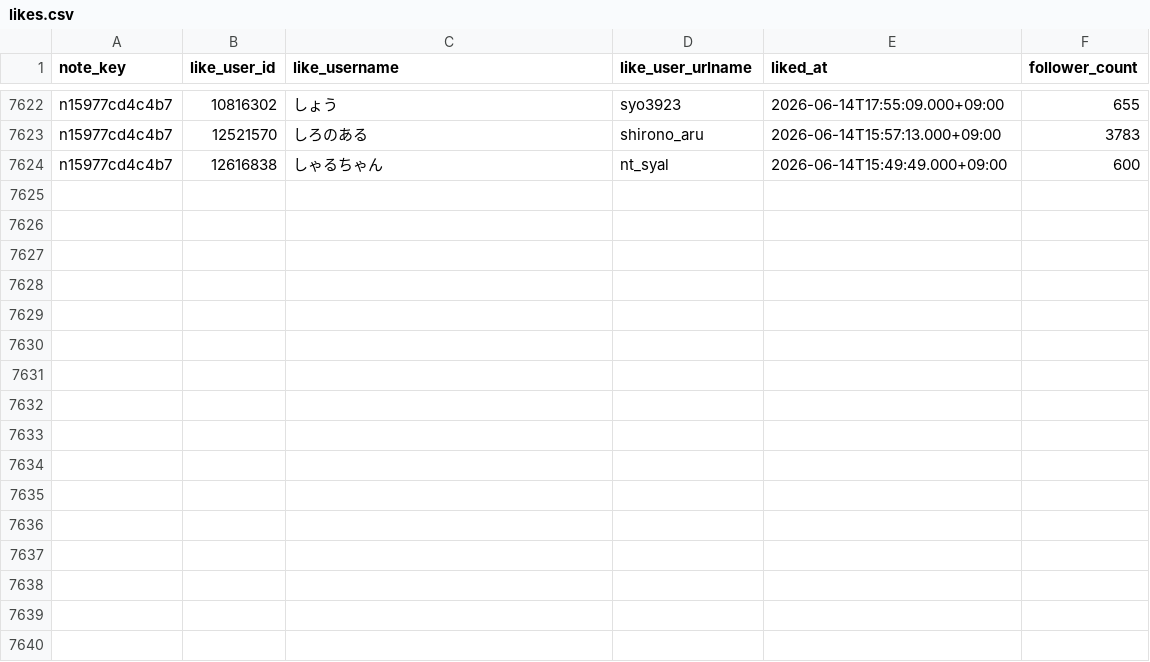
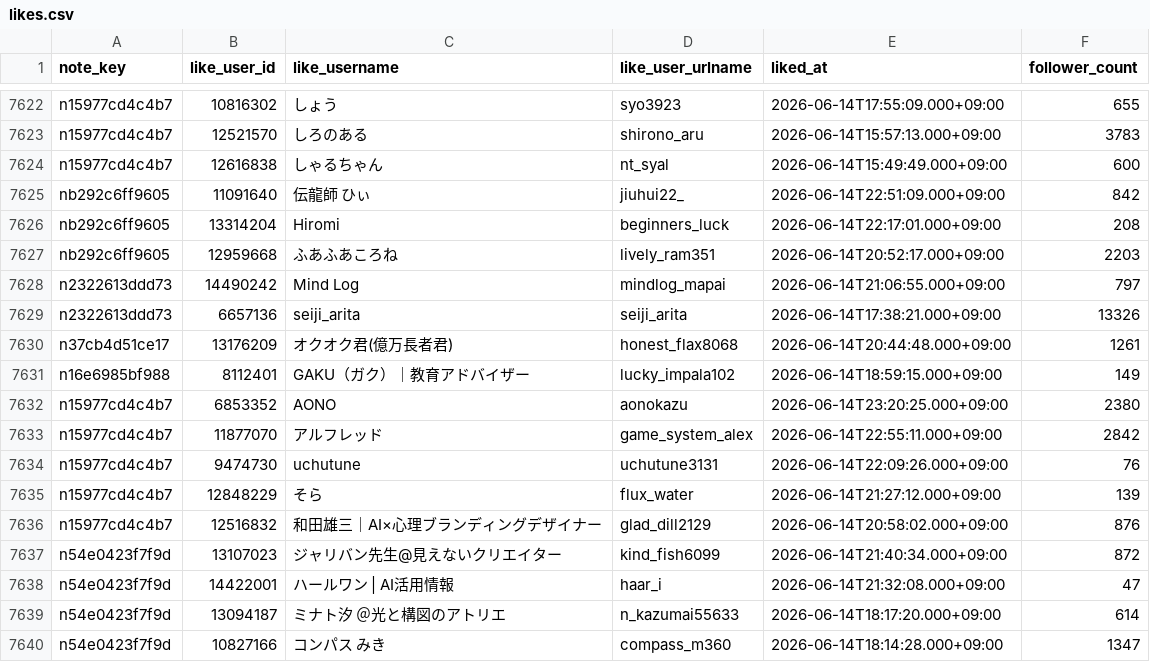
Before and after one commit to hasyamo/note-stats-tracker, a CSV file: data/likes.csv, drawn as a sheet; only a part is shown, gaps mark what is left out; the diff names each change by its address in the sheet, - before the commit and + after, or states it on an @@ line.

```diff
--- a/data/likes.csv
+++ b/data/likes.csv
+row 7625: nb292c6ff9605 | 11091640 | 伝龍師 ひぃ | jiuhui22_ | 2026-06-14T22:51:09.000+09:00 | 842
+row 7626: nb292c6ff9605 | 13314204 | Hiromi | beginners_luck | 2026-06-14T22:17:01.000+09:00 | 208
+row 7627: nb292c6ff9605 | 12959668 | ふあふあころね | lively_ram351 | 2026-06-14T20:52:17.000+09:00 | 2203
+row 7628: n2322613ddd73 | 14490242 | Mind Log | mindlog_mapai | 2026-06-14T21:06:55.000+09:00 | 797
+row 7629: n2322613ddd73 | 6657136 | seiji_arita | seiji_arita | 2026-06-14T17:38:21.000+09:00 | 13326
+row 7630: n37cb4d51ce17 | 13176209 | オクオク君(億万長者君) | honest_flax8068 | 2026-06-14T20:44:48.000+09:00 | 1261
+row 7631: n16e6985bf988 | 8112401 | GAKU（ガク）｜教育アドバイザー | lucky_impala102 | 2026-06-14T18:59:15.000+09:00 | 149
+row 7632: n15977cd4c4b7 | 6853352 | AONO | aonokazu | 2026-06-14T23:20:25.000+09:00 | 2380
+row 7633: n15977cd4c4b7 | 11877070 | アルフレッド | game_system_alex | 2026-06-14T22:55:11.000+09:00 | 2842
+row 7634: n15977cd4c4b7 | 9474730 | uchutune | uchutune3131 | 2026-06-14T22:09:26.000+09:00 | 76
+row 7635: n15977cd4c4b7 | 12848229 | そら | flux_water | 2026-06-14T21:27:12.000+09:00 | 139
+row 7636: n15977cd4c4b7 | 12516832 | 和田雄三｜AI×心理ブランディングデザイナー | glad_dill2129 | 2026-06-14T20:58:02.000+09:00 | 876
+row 7637: n54e0423f7f9d | 13107023 | ジャリバン先生@見えないクリエイター | kind_fish6099 | 2026-06-14T21:40:34.000+09:00 | 872
+row 7638: n54e0423f7f9d | 14422001 | ハールワン | AI活用情報 | haar_i | 2026-06-14T21:32:08.000+09:00 | 47
+row 7639: n54e0423f7f9d | 13094187 | ミナト汐 ＠光と構図のアトリエ | n_kazumai55633 | 2026-06-14T18:17:20.000+09:00 | 614
+row 7640: n54e0423f7f9d | 10827166 | コンパス みき | compass_m360 | 2026-06-14T18:14:28.000+09:00 | 1347
```
Also changed, not shown: data/daily_summary.csv, data/my_likes.csv, 2 other files.
